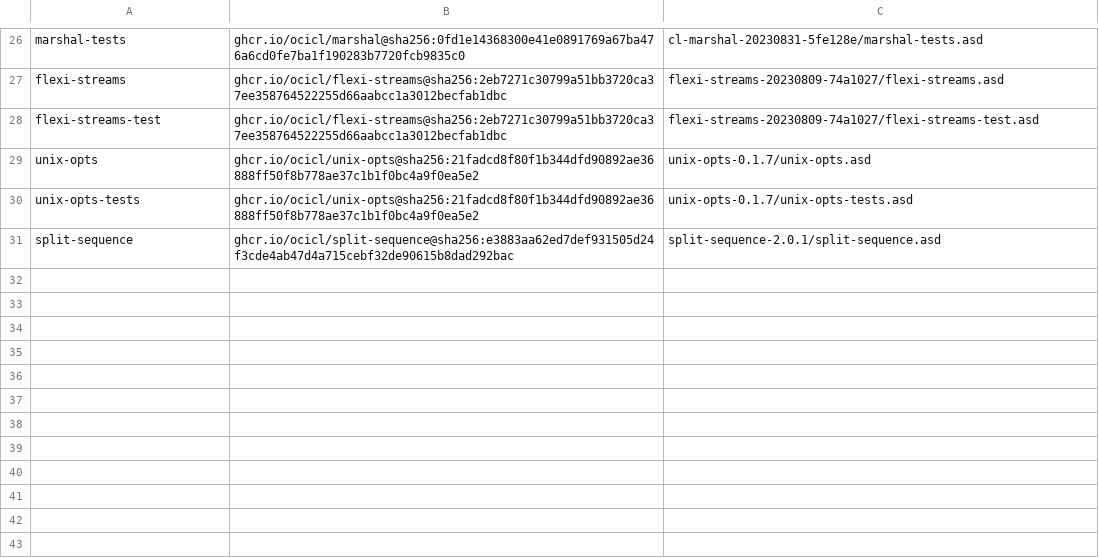
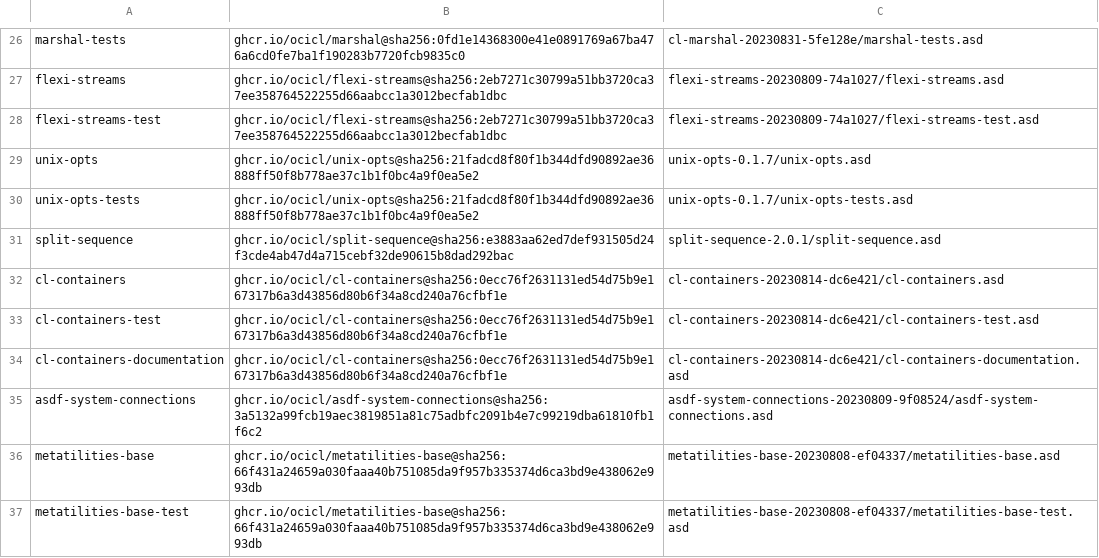
Before and after one commit to atgreen/openldk, a CSV file: systems.csv, drawn as a sheet; only a part is shown, gaps mark what is left out.

```diff
--- a/systems.csv
+++ b/systems.csv
@@ -31 +31,7 @@ unix-opts-tests, ghcr.io/ocicl/unix-opts@sha256:21fadcd8f80f1b344dfd90892ae36888
 split-sequence, ghcr.io/ocicl/split-sequence@sha256:e3883aa62ed7def931505d24f3cde4ab47d4a715cebf32de90615b8dad292bac, split-sequence-2.0.1/split-sequence.asd
+cl-containers, ghcr.io/ocicl/cl-containers@sha256:0ecc76f2631131ed54d75b9e167317b6a3d43856d80b6f34a8cd240a76cfbf1e, cl-containers-20230814-dc6e421/cl-containers.asd
+cl-containers-test, ghcr.io/ocicl/cl-containers@sha256:0ecc76f2631131ed54d75b9e167317b6a3d43856d80b6f34a8cd240a76cfbf1e, cl-containers-20230814-dc6e421/cl-containers-test.asd
+cl-containers-documentation, ghcr.io/ocicl/cl-containers@sha256:0ecc76f2631131ed54d75b9e167317b6a3d43856d80b6f34a8cd240a76cfbf1e, cl-containers-20230814-dc6e421/cl-containers-documentation.asd
+asdf-system-connections, ghcr.io/ocicl/asdf-system-connections@sha256:3a5132a99fcb19aec3819851a81c75adbfc2091b4e7c99219dba61810fb1f6c2, asdf-system-connections-20230809-9f08524/asdf-system-connections.asd
+metatilities-base, ghcr.io/ocicl/metatilities-base@sha256:66f431a24659a030faaa40b751085da9f957b335374d6ca3bd9e438062e993db, metatilities-base-20230808-ef04337/metatilities-base.asd
+metatilities-base-test, ghcr.io/ocicl/metatilities-base@sha256:66f431a24659a030faaa40b751085da9f957b335374d6ca3bd9e438062e993db, metatilities-base-20230808-ef04337/metatilities-base-test.asd
```
Also changed, not shown: 6 other files.
